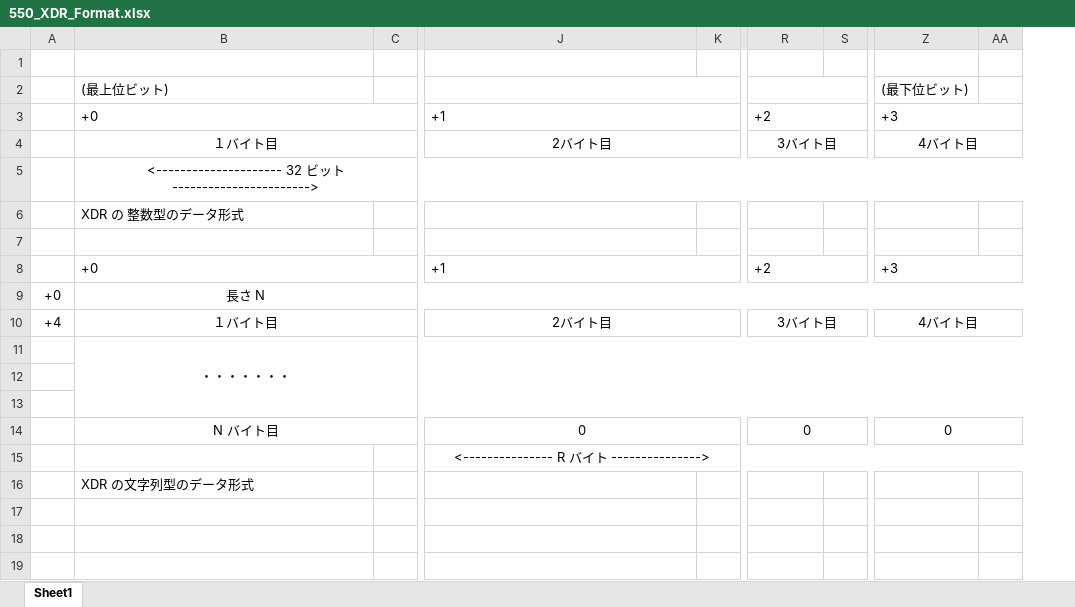
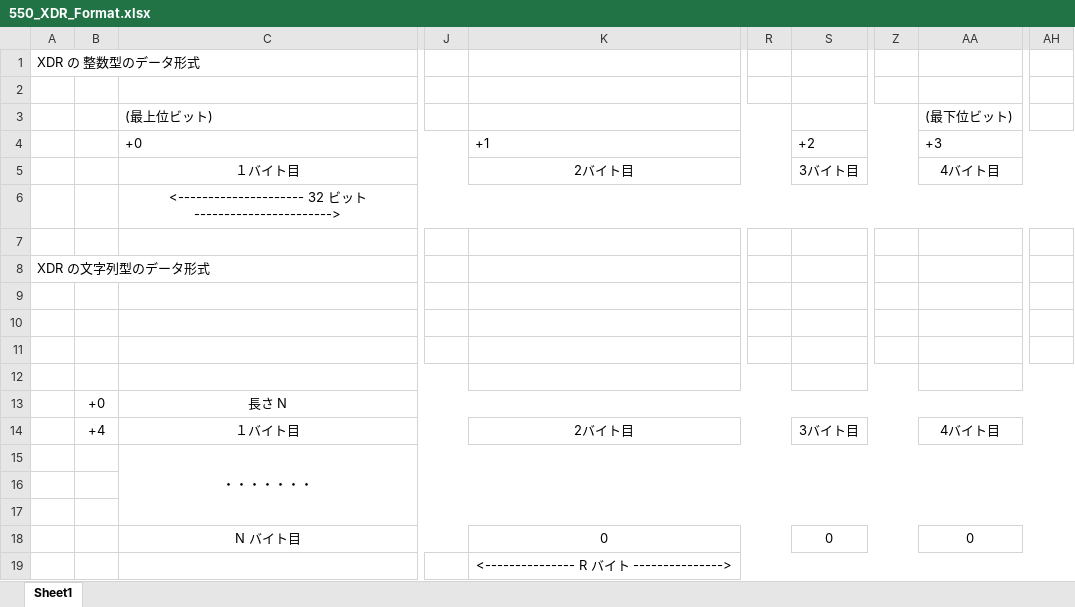
Before and after one commit to MitakaMakers/Qiita, an Excel workbook: 20230215_VXI-11 通信の概要/550_XDR_Format.xlsx, sheet Sheet1, drawn as a sheet; only a part is shown, gaps mark what is left out; values as stored, in another font and other column widths than the file's, no borders; charts and pictures not drawn; removed rows and columns are numbered as before the commit, all else as after; rows hold the shown columns only; the diff names each change by its address in the sheet, - before the commit and + after, or states it on an @@ line.

```diff
--- a/20230215_VXI-11 通信の概要/550_XDR_Format.xlsx (sheet Sheet1)
+++ b/20230215_VXI-11 通信の概要/550_XDR_Format.xlsx (sheet Sheet1)
+column A, row 8: XDR の文字列型のデータ形式
-column C, empty
+column J, empty
-column K, empty
+column R, empty
-column S, empty
+column Z, empty
-column AA, empty
+column AH, empty
+row 1: XDR の 整数型のデータ形式
-row 6:  | XDR の 整数型のデータ形式
-C8: +0
+C8: (empty)
-B8:I8 merged
-K8: +1
+K8: (empty)
-J8:Q8 merged
-S8: +2
+S8: (empty)
-R8:Y8 merged
-AA8: +3
+AA8: (empty)
-Z8:AG8 merged
+row 9: (empty)
+row 10: (empty)
+row 11: (empty)
+row 12: (empty)
-row 16:  | XDR の文字列型のデータ形式
```
Also changed, not shown: charts or pictures, 52 other files.
